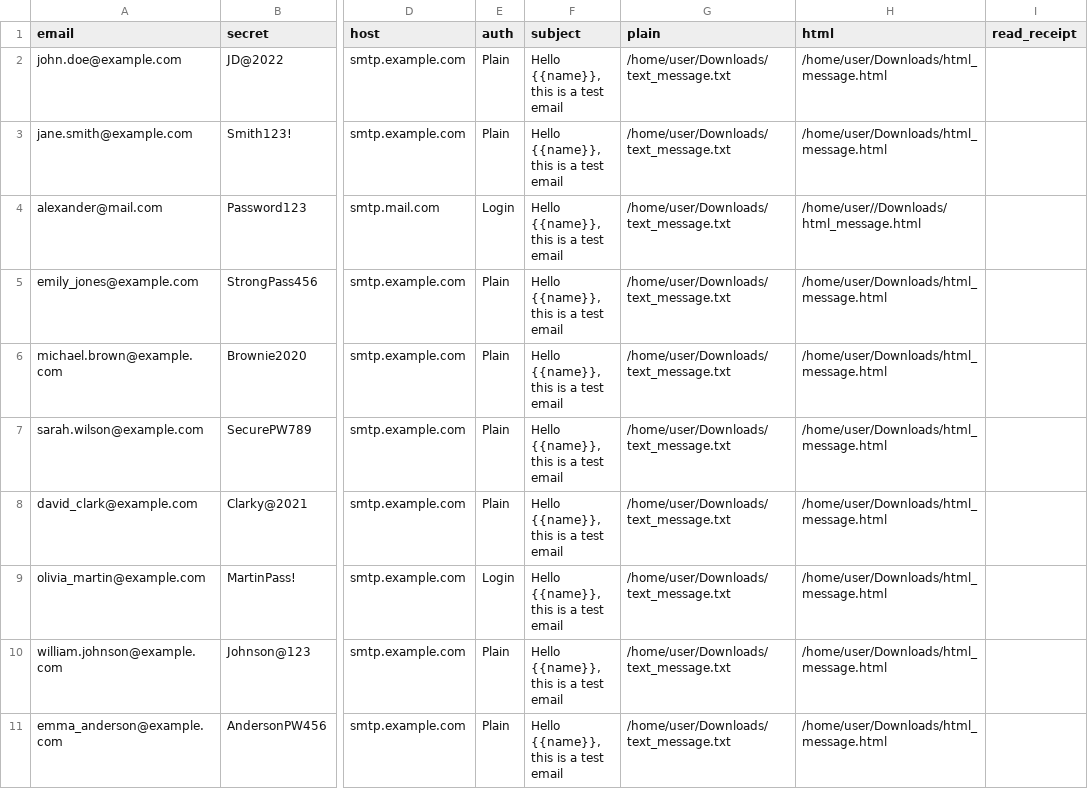
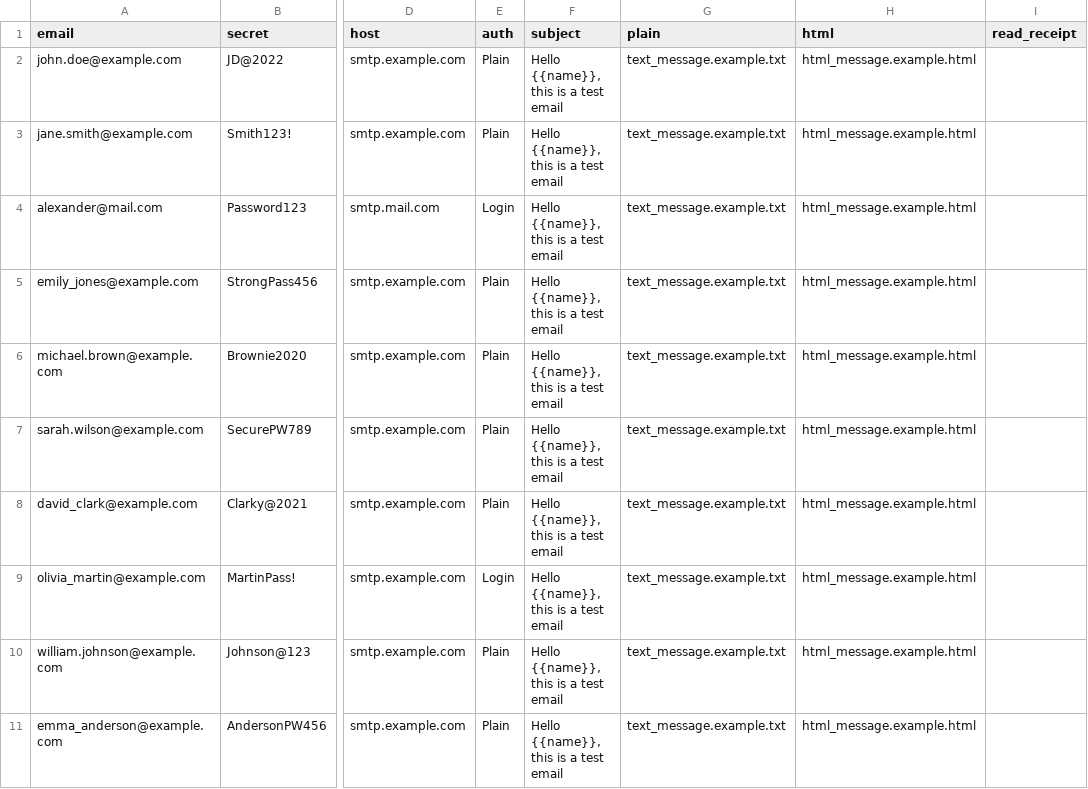
Before and after one commit to shadowbizz/hermes-mail, a CSV file: examples/senders.example.csv, drawn as a sheet; only a part is shown, gaps mark what is left out; the diff names each change by its address in the sheet, - before the commit and + after, or states it on an @@ line.

Commit message:
feat: add support for sending emails using a configuration file
- Update dependencies
- Add serde, toml crates to hermes-cli
- Add Deserialization support for hermes-mailer::queue::CodesVec
- Fix bug where the start of a day was not being updated
- Update examples and add example of config file

```diff
--- a/examples/senders.example.csv
+++ b/examples/senders.example.csv
-G2:G11 (plain): /home/user/Downloads/text_message.txt
+G2:G11 (plain): text_message.example.txt
-H2:H3 (html): /home/user/Downloads/html_message.html
+H2:H3 (html): html_message.example.html
-H4 (html): /home/user//Downloads/html_message.html
+H4 (html): html_message.example.html
-H5:H11 (html): /home/user/Downloads/html_message.html
+H5:H11 (html): html_message.example.html
```
Also changed, not shown: 5 other files.
